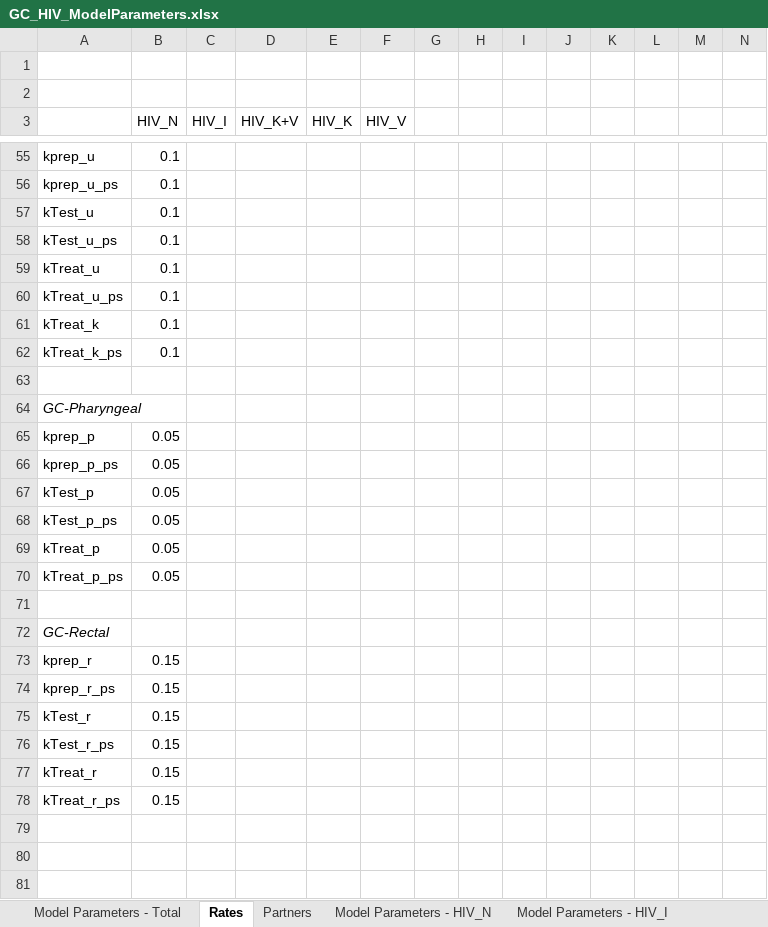
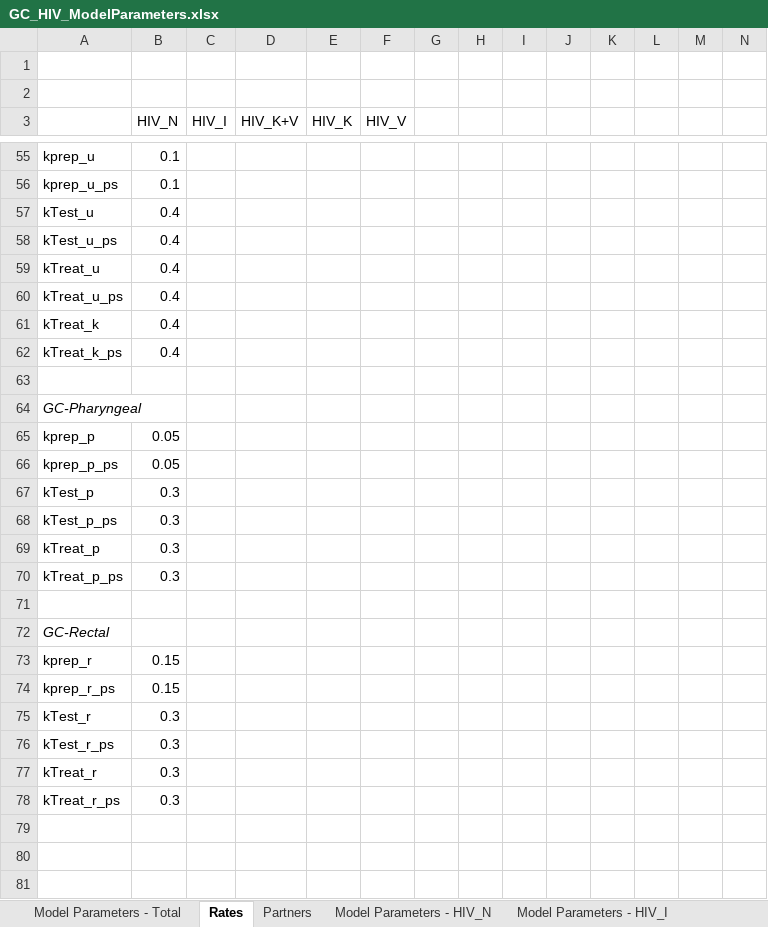
Before and after one commit to ICRC-Models/AAPPS, an Excel workbook: GC_HIV_ModelParameters.xlsx, sheet Rates, drawn as a sheet; only a part is shown, gaps mark what is left out; values as stored, in another font and other column widths than the file's, no borders; the diff covers the shown part only; the diff names each change by its address in the sheet, - before the commit and + after, or states it on an @@ line.

Commit message:
Changed rate values to be consistent with user defined time step

```diff
--- a/GC_HIV_ModelParameters.xlsx (sheet Rates)
+++ b/GC_HIV_ModelParameters.xlsx (sheet Rates)
-B57:B62 (HIV_N): 0.1
+B57:B62 (HIV_N): 0.4
-B67:B70 (HIV_N): 0.05
+B67:B70 (HIV_N): 0.3
-B75:B78 (HIV_N): 0.15
+B75:B78 (HIV_N): 0.3
```
Also changed, not shown: 3 edited cells elsewhere in this sheet, 7 other files.
